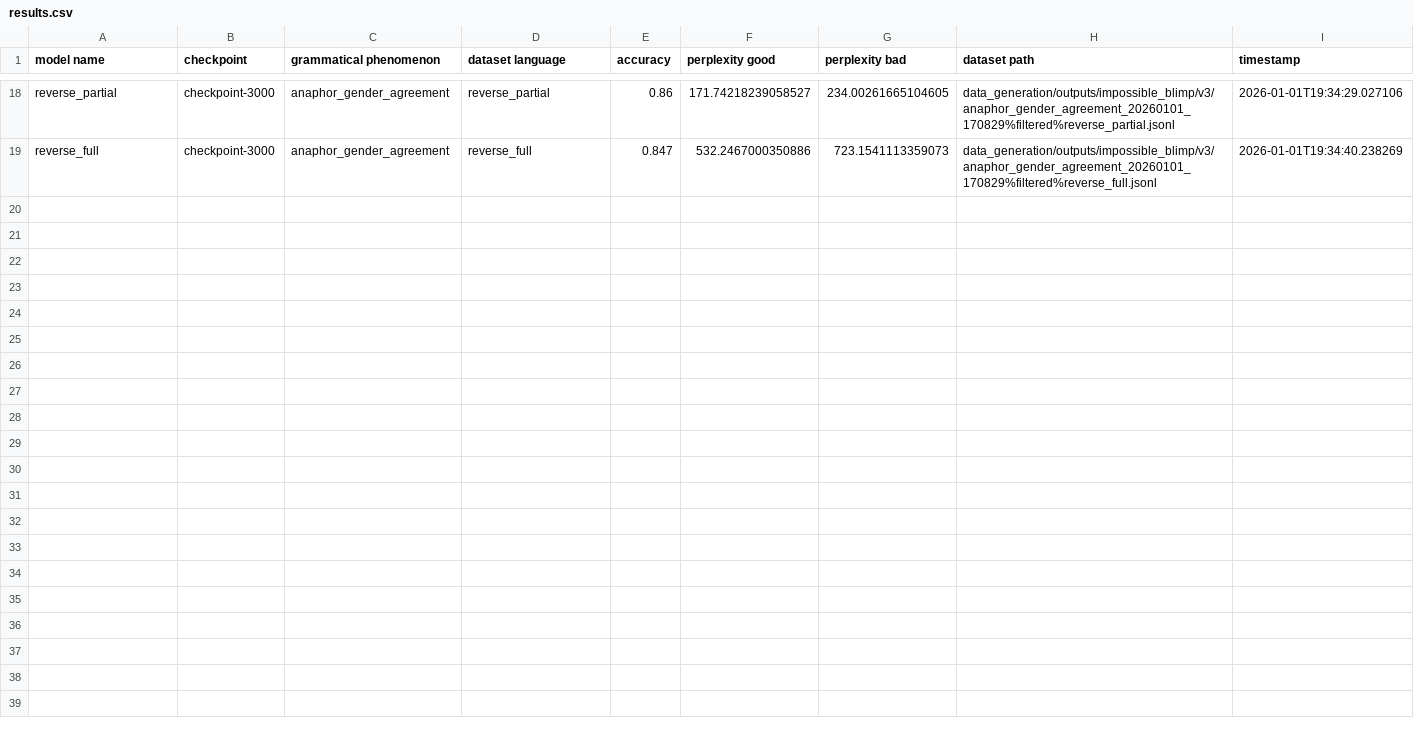
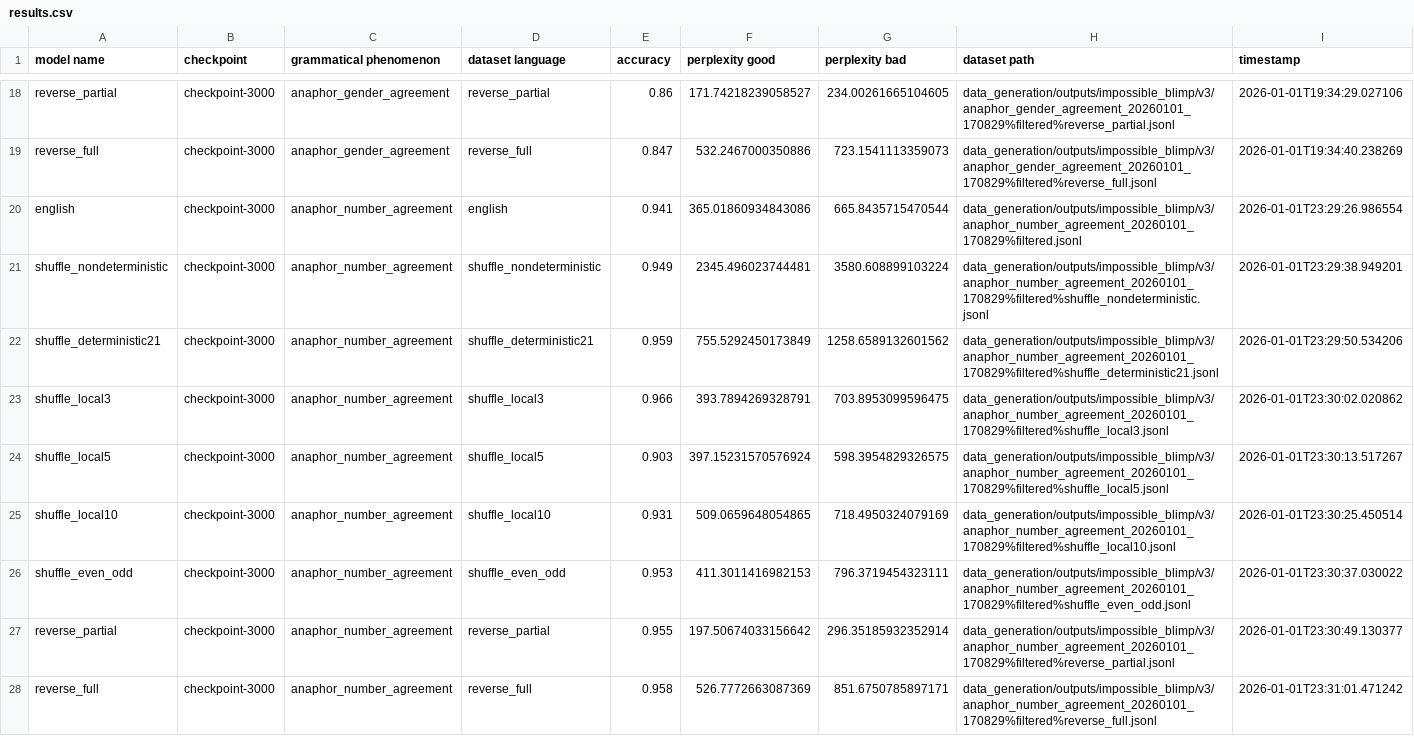
Before and after one commit to ramjanarthan/impossible-languages, a CSV file: experiments/output/v3/results.csv, drawn as a sheet; only a part is shown, gaps mark what is left out; the diff names each change by its address in the sheet, - before the commit and + after, or states it on an @@ line.

Commit message:
batch run experiment -anaphor_number_agreement_20260101_170829
Model families: english shuffle_nondeterministic shuffle_deterministic21 shuffle_local3 shuffle_local5 shuffle_local10 shuffle_even_odd reverse_partial reverse_full Dataset: data_generation/outputs/impossible_blimp/v3/anaphor_number_agreement_20260101_170829%filtered.jsonl

```diff
--- a/experiments/output/v3/results.csv
+++ b/experiments/output/v3/results.csv
+row 20: english | checkpoint-3000 | anaphor_number_agreement | english | 0.941 | 365.01860934843086 | 665.8435715470544 | data_generation/outputs/impossible_blimp/v3/anaphor_number_agreement_20260101_170829%filtered.jsonl | 2026-01-01T23:29:26.986554
+row 21: shuffle_nondeterministic | checkpoint-3000 | anaphor_number_agreement | shuffle_nondeterministic | 0.949 | 2345.496023744481 | 3580.608899103224 | data_generation/outputs/impossible_blimp/v3/anaphor_number_agreement_20260101_170829%filtered%shuffle_nondeterministic.jsonl | 2026-01-01T23:29:38.949201
+row 22: shuffle_deterministic21 | checkpoint-3000 | anaphor_number_agreement | shuffle_deterministic21 | 0.959 | 755.5292450173849 | 1258.6589132601562 | data_generation/outputs/impossible_blimp/v3/anaphor_number_agreement_20260101_170829%filtered%shuffle_deterministic21.jsonl | 2026-01-01T23:29:50.534206
+row 23: shuffle_local3 | checkpoint-3000 | anaphor_number_agreement | shuffle_local3 | 0.966 | 393.7894269328791 | 703.8953099596475 | data_generation/outputs/impossible_blimp/v3/anaphor_number_agreement_20260101_170829%filtered%shuffle_local3.jsonl | 2026-01-01T23:30:02.020862
+row 24: shuffle_local5 | checkpoint-3000 | anaphor_number_agreement | shuffle_local5 | 0.903 | 397.15231570576924 | 598.3954829326575 | data_generation/outputs/impossible_blimp/v3/anaphor_number_agreement_20260101_170829%filtered%shuffle_local5.jsonl | 2026-01-01T23:30:13.517267
+row 25: shuffle_local10 | checkpoint-3000 | anaphor_number_agreement | shuffle_local10 | 0.931 | 509.0659648054865 | 718.4950324079169 | data_generation/outputs/impossible_blimp/v3/anaphor_number_agreement_20260101_170829%filtered%shuffle_local10.jsonl | 2026-01-01T23:30:25.450514
+row 26: shuffle_even_odd | checkpoint-3000 | anaphor_number_agreement | shuffle_even_odd | 0.953 | 411.3011416982153 | 796.3719454323111 | data_generation/outputs/impossible_blimp/v3/anaphor_number_agreement_20260101_170829%filtered%shuffle_even_odd.jsonl | 2026-01-01T23:30:37.030022
+row 27: reverse_partial | checkpoint-3000 | anaphor_number_agreement | reverse_partial | 0.955 | 197.50674033156642 | 296.35185932352914 | data_generation/outputs/impossible_blimp/v3/anaphor_number_agreement_20260101_170829%filtered%reverse_partial.jsonl | 2026-01-01T23:30:49.130377
+row 28: reverse_full | checkpoint-3000 | anaphor_number_agreement | reverse_full | 0.958 | 526.7772663087369 | 851.6750785897171 | data_generation/outputs/impossible_blimp/v3/anaphor_number_agreement_20260101_170829%filtered%reverse_full.jsonl | 2026-01-01T23:31:01.471242
```
Also changed, not shown: 1 other file.
